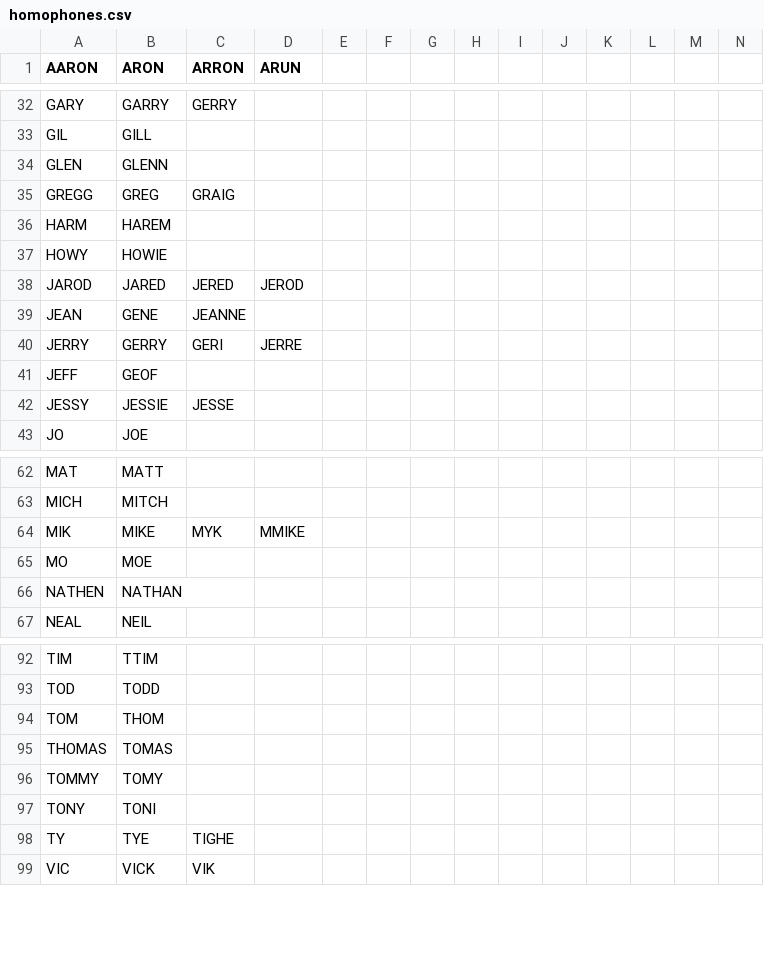
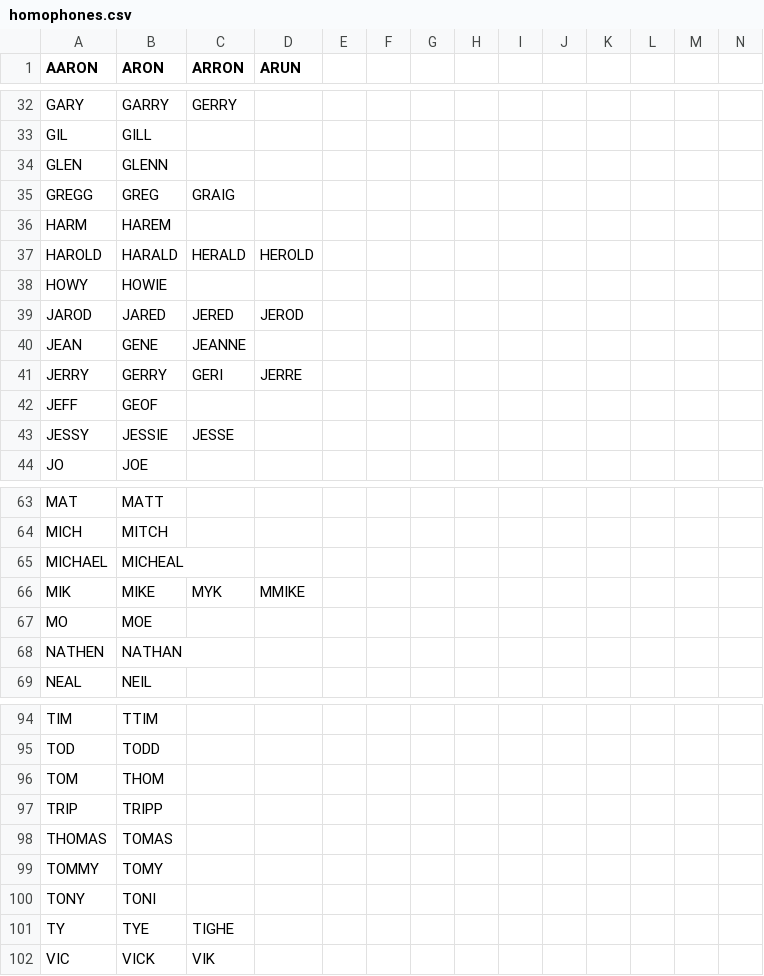
Before and after one commit to tepperly/nasprint, a CSV file: src/homophones.csv, drawn as a sheet; only a part is shown, gaps mark what is left out.

```diff
--- a/src/homophones.csv
+++ b/src/homophones.csv
@@ -36,2 +36,3 @@ GREGG,GREG,GRAIG
 HARM,HAREM
+HAROLD,HARALD,HERALD,HEROLD
 HOWY,HOWIE
@@ -63,2 +64,3 @@ MAT,MATT
 MICH,MITCH
+MICHAEL,MICHEAL
 MIK,MIKE,MYK,MMIKE
@@ -94,2 +96,3 @@ TOD,TODD
 TOM,THOM
+TRIP,TRIPP
 THOMAS,TOMAS
```
Also changed, not shown: src/multipliers.csv, 1 other file.
